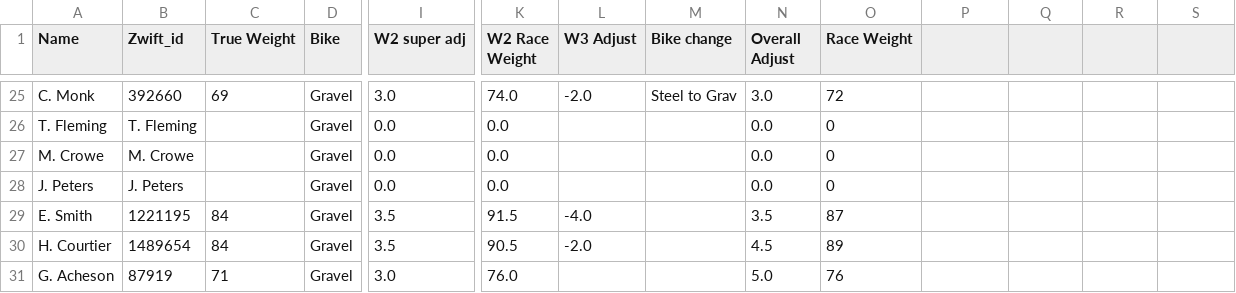
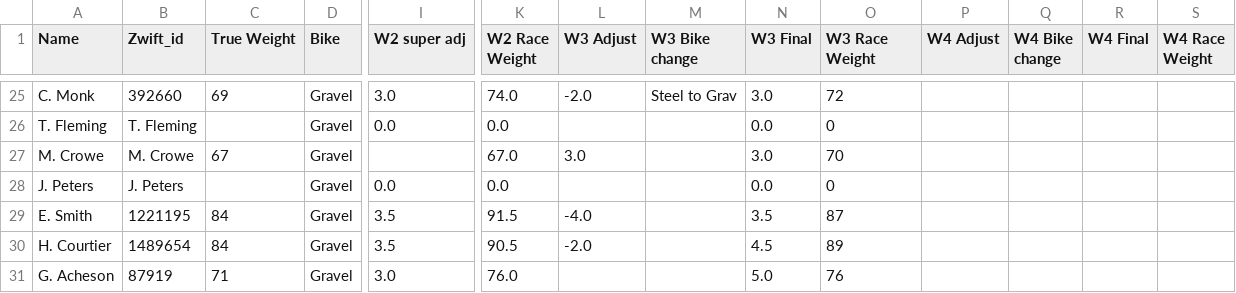
Before and after one commit to achie188/SW_eracing, a CSV file: inputs/raceinfo/handicaps.csv, drawn as a sheet; only a part is shown, gaps mark what is left out; the diff names each change by its address in the sheet, - before the commit and + after, or states it on an @@ line.

```diff
--- a/inputs/raceinfo/handicaps.csv
+++ b/inputs/raceinfo/handicaps.csv
-M1: Bike change
+M1: W3 Bike change
-N1: Overall Adjust
+N1: W3 Final
-O1: Race Weight
+O1: W3 Race Weight
-P1: (empty)
+P1: W4 Adjust
-Q1: (empty)
+Q1: W4 Bike change
-R1: (empty)
+R1: W4 Final
-S1: (empty)
+S1: W4 Race Weight
-C27 (True Weight): (empty)
+C27 (True Weight): 67
-I27 (W2 super adj): 0.0
+I27 (W2 super adj): (empty)
-K27 (W2 Race Weight): 0.0
+K27 (W2 Race Weight): 67.0
-L27 (W3 Adjust): (empty)
+L27 (W3 Adjust): 3.0
-N27 (W3 Final): 0.0
+N27 (W3 Final): 3.0
-O27 (W3 Race Weight): 0
+O27 (W3 Race Weight): 70
```
Also changed, not shown: inputs/raceinfo/orange_pass.csv.
